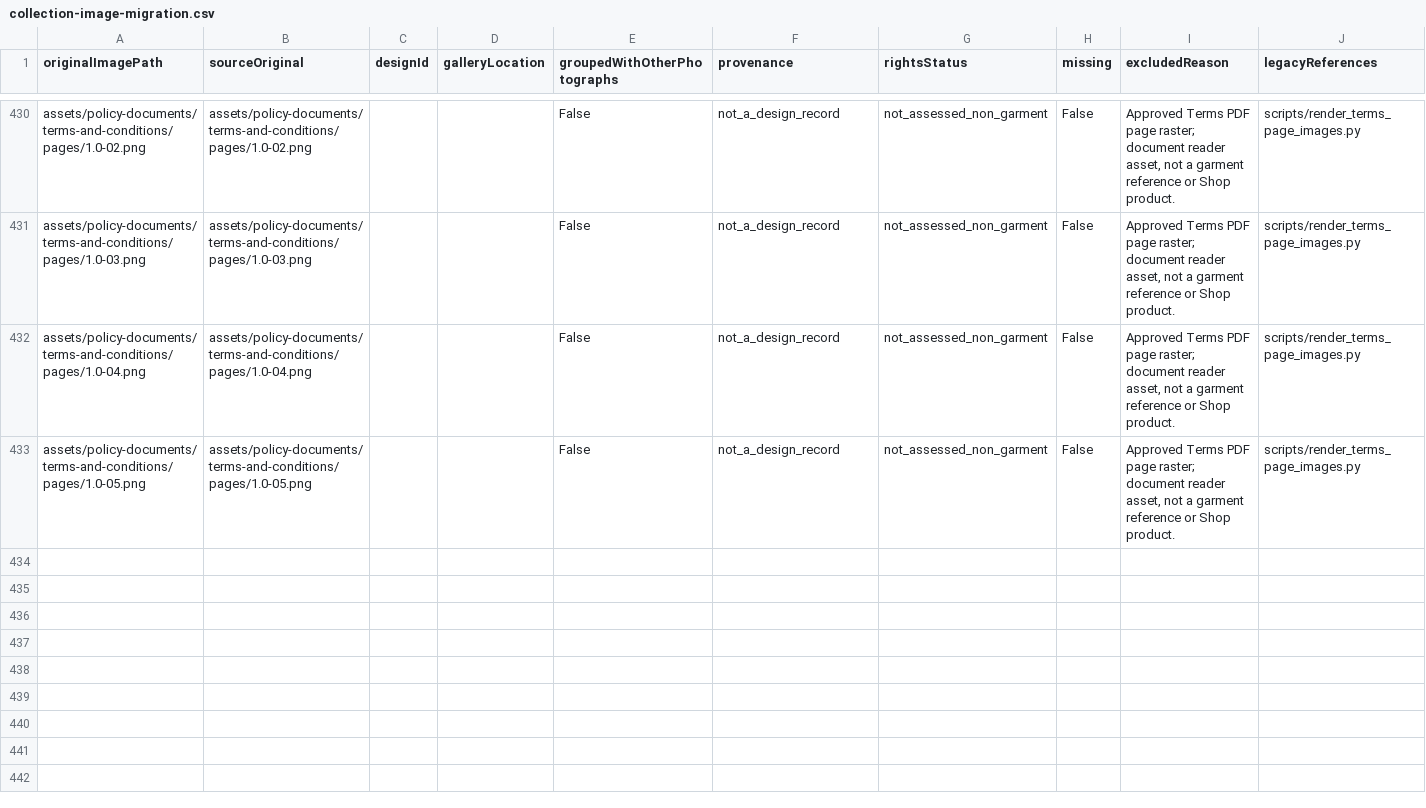
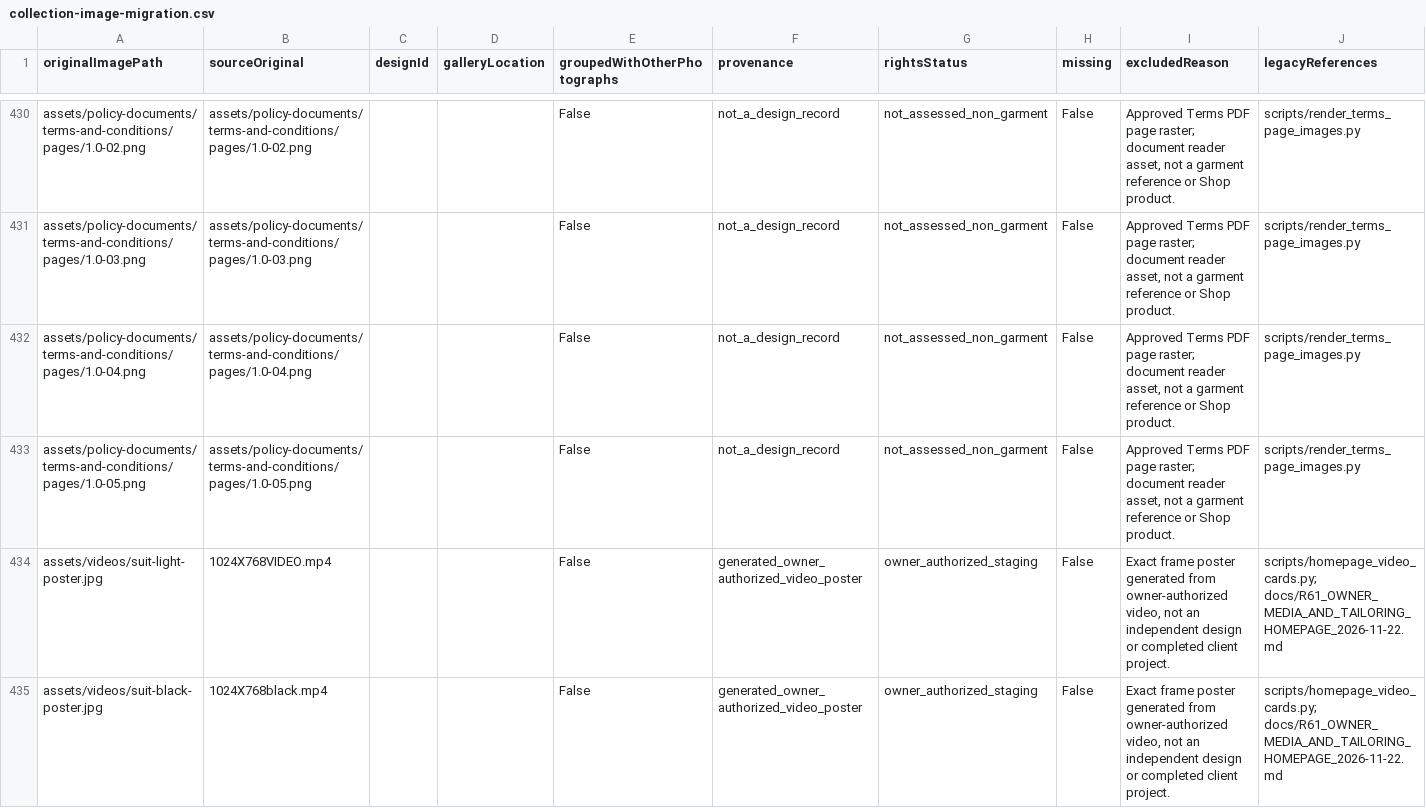
Before and after one commit to ninkoniyumutwareemmanuel-lab/mrsewing, a CSV file: docs/collection-image-migration.csv, drawn as a sheet; only a part is shown, gaps mark what is left out.

```diff
--- a/docs/collection-image-migration.csv
+++ b/docs/collection-image-migration.csv
@@ -433 +433,3 @@ assets/policy-documents/terms-and-conditions/pages/1.0-04.png,assets/policy-docu
 assets/policy-documents/terms-and-conditions/pages/1.0-05.png,assets/policy-documents/terms-and-conditions/pages/1.0-05.png,,,False,not_a_design_record,not_assessed_non_garment,False,"Approved Terms PDF page raster; document reader asset, not a garment reference or Shop product.",scripts/render_terms_page_images.py
+assets/videos/suit-light-poster.jpg,1024X768VIDEO.mp4,,,False,generated_owner_authorized_video_poster,owner_authorized_staging,False,"Exact frame poster generated from owner-authorized video, not an independent design or completed client project.",scripts/homepage_video_cards.py; docs/R61_OWNER_MEDIA_AND_TAILORING_HOMEPAGE_2026-11-22.md
+assets/videos/suit-black-poster.jpg,1024X768black.mp4,,,False,generated_owner_authorized_video_poster,owner_authorized_staging,False,"Exact frame poster generated from owner-authorized video, not an independent design or completed client project.",scripts/homepage_video_cards.py; docs/R61_OWNER_MEDIA_AND_TAILORING_HOMEPAGE_2026-11-22.md
```
Also changed, not shown: 6 other files.
